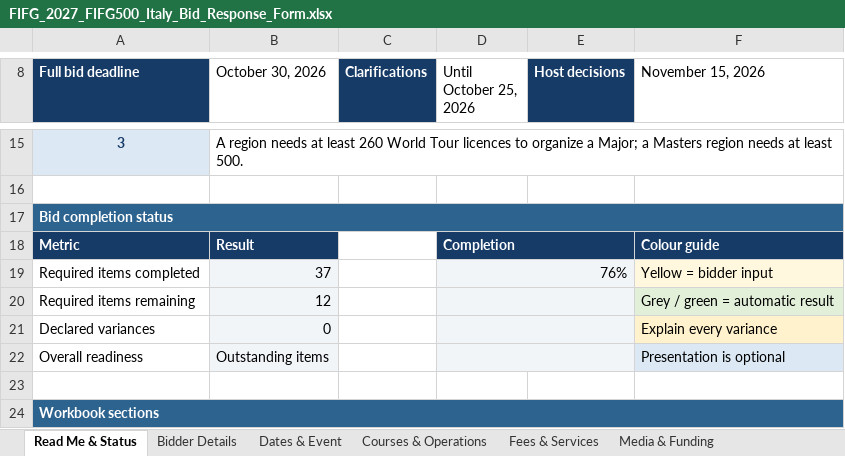
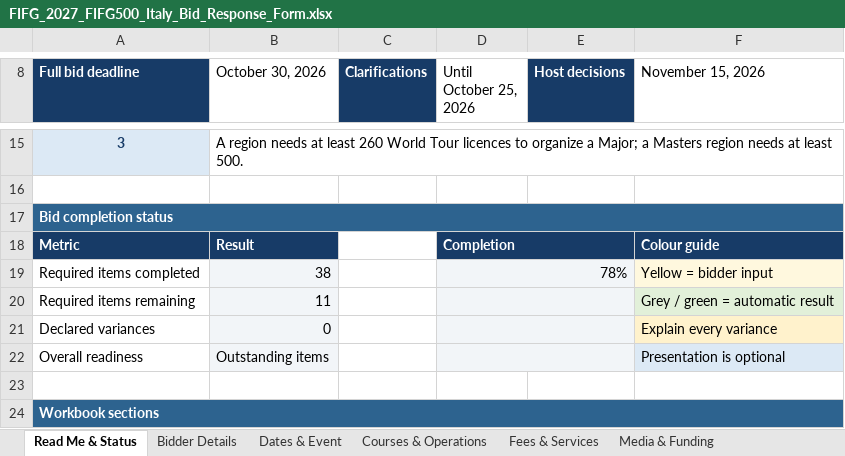
Before and after one commit to delphi131/nazionale-italiana-footgolf, an Excel workbook: candidature/FIFG_2027_FIFG500_Italy_Bid_Response_Form.xlsx, sheet Read Me & Status, drawn as a sheet; only a part is shown, gaps mark what is left out; values as stored, in another font and other column widths than the file's, no borders; conditional formats not drawn; the diff names each change by its address in the sheet, - before the commit and + after, or states it on an @@ line.

```diff
--- a/candidature/FIFG_2027_FIFG500_Italy_Bid_Response_Form.xlsx (sheet Read Me & Status)
+++ b/candidature/FIFG_2027_FIFG500_Italy_Bid_Response_Form.xlsx (sheet Read Me & Status)
-B19 (October 30, 2026): 37
+B19 (October 30, 2026): 38
-D19 (Until October 25, 2026): 76%
+D19 (Until October 25, 2026): 78%
-B20 (October 30, 2026): 12
+B20 (October 30, 2026): 11
```
Also changed, not shown: sheet Compliance & Variances, sheet Comparison Summary.
